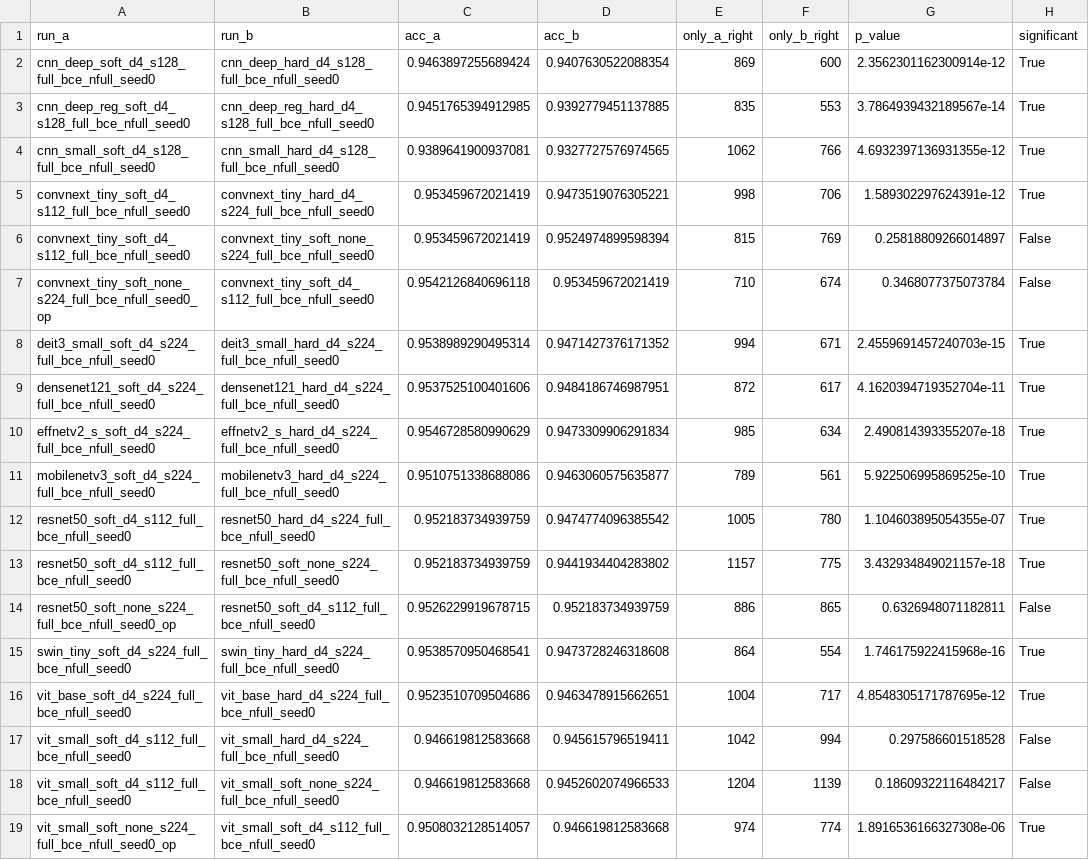
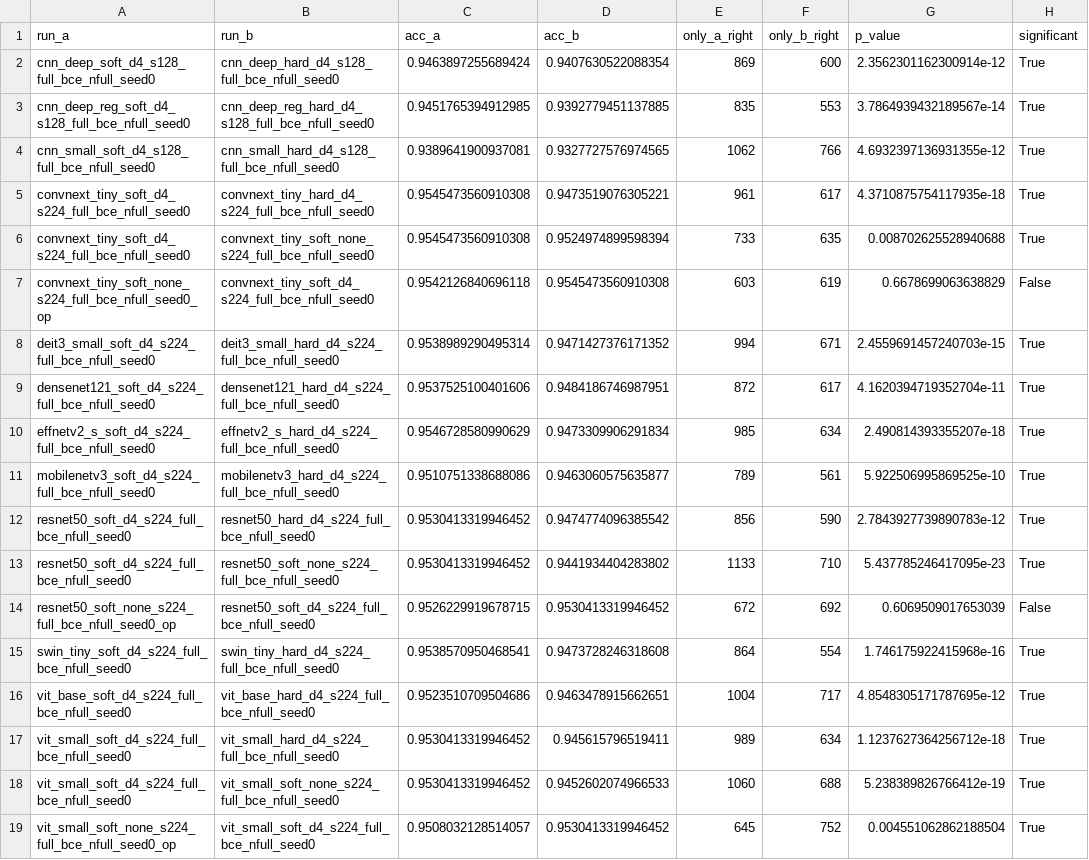
Before and after one commit to ralorin/galaxy-morphology, a CSV file: results/mcnemar.csv, drawn as a sheet; only a part is shown; the diff covers the shown part only.

```diff
--- a/results/mcnemar.csv
+++ b/results/mcnemar.csv
@@ -4,5 +4,5 @@ cnn_deep_reg_soft_d4_s128_full_bce_nfull_seed0,cnn_deep_reg_hard_d4_s128_full_bc
 cnn_small_soft_d4_s128_full_bce_nfull_seed0,cnn_small_hard_d4_s128_full_bce_nfull_seed0,0.9389641900937081,0.9327727576974565,1062,766,4.6932397136931355e-12,True
-convnext_tiny_soft_d4_s112_full_bce_nfull_seed0,convnext_tiny_hard_d4_s224_full_bce_nfull_seed0,0.953459672021419,0.9473519076305221,998,706,1.589302297624391e-12,True
-convnext_tiny_soft_d4_s112_full_bce_nfull_seed0,convnext_tiny_soft_none_s224_full_bce_nfull_seed0,0.953459672021419,0.9524974899598394,815,769,0.25818809266014897,False
-convnext_tiny_soft_none_s224_full_bce_nfull_seed0_op,convnext_tiny_soft_d4_s112_full_bce_nfull_seed0,0.9542126840696118,0.953459672021419,710,674,0.3468077375073784,False
+convnext_tiny_soft_d4_s224_full_bce_nfull_seed0,convnext_tiny_hard_d4_s224_full_bce_nfull_seed0,0.9545473560910308,0.9473519076305221,961,617,4.3710875754117935e-18,True
+convnext_tiny_soft_d4_s224_full_bce_nfull_seed0,convnext_tiny_soft_none_s224_full_bce_nfull_seed0,0.9545473560910308,0.9524974899598394,733,635,0.008702625528940688,True
+convnext_tiny_soft_none_s224_full_bce_nfull_seed0_op,convnext_tiny_soft_d4_s224_full_bce_nfull_seed0,0.9542126840696118,0.9545473560910308,603,619,0.6678699063638829,False
 deit3_small_soft_d4_s224_full_bce_nfull_seed0,deit3_small_hard_d4_s224_full_bce_nfull_seed0,0.9538989290495314,0.9471427376171352,994,671,2.4559691457240703e-15,True
@@ -11,9 +11,9 @@ effnetv2_s_soft_d4_s224_full_bce_nfull_seed0,effnetv2_s_hard_d4_s224_full_bce_nf
 mobilenetv3_soft_d4_s224_full_bce_nfull_seed0,mobilenetv3_hard_d4_s224_full_bce_nfull_seed0,0.9510751338688086,0.9463060575635877,789,561,5.922506995869525e-10,True
-resnet50_soft_d4_s112_full_bce_nfull_seed0,resnet50_hard_d4_s224_full_bce_nfull_seed0,0.952183734939759,0.9474774096385542,1005,780,1.104603895054355e-07,True
-resnet50_soft_d4_s112_full_bce_nfull_seed0,resnet50_soft_none_s224_full_bce_nfull_seed0,0.952183734939759,0.9441934404283802,1157,775,3.432934849021157e-18,True
-resnet50_soft_none_s224_full_bce_nfull_seed0_op,resnet50_soft_d4_s112_full_bce_nfull_seed0,0.9526229919678715,0.952183734939759,886,865,0.6326948071182811,False
+resnet50_soft_d4_s224_full_bce_nfull_seed0,resnet50_hard_d4_s224_full_bce_nfull_seed0,0.9530413319946452,0.9474774096385542,856,590,2.7843927739890783e-12,True
+resnet50_soft_d4_s224_full_bce_nfull_seed0,resnet50_soft_none_s224_full_bce_nfull_seed0,0.9530413319946452,0.9441934404283802,1133,710,5.437785246417095e-23,True
+resnet50_soft_none_s224_full_bce_nfull_seed0_op,resnet50_soft_d4_s224_full_bce_nfull_seed0,0.9526229919678715,0.9530413319946452,672,692,0.6069509017653039,False
 swin_tiny_soft_d4_s224_full_bce_nfull_seed0,swin_tiny_hard_d4_s224_full_bce_nfull_seed0,0.9538570950468541,0.9473728246318608,864,554,1.746175922415968e-16,True
 vit_base_soft_d4_s224_full_bce_nfull_seed0,vit_base_hard_d4_s224_full_bce_nfull_seed0,0.9523510709504686,0.9463478915662651,1004,717,4.8548305171787695e-12,True
-vit_small_soft_d4_s112_full_bce_nfull_seed0,vit_small_hard_d4_s224_full_bce_nfull_seed0,0.946619812583668,0.945615796519411,1042,994,0.297586601518528,False
-vit_small_soft_d4_s112_full_bce_nfull_seed0,vit_small_soft_none_s224_full_bce_nfull_seed0,0.946619812583668,0.9452602074966533,1204,1139,0.18609322116484217,False
-vit_small_soft_none_s224_full_bce_nfull_seed0_op,vit_small_soft_d4_s112_full_bce_nfull_seed0,0.9508032128514057,0.946619812583668,974,774,1.8916536166327308e-06,True
+vit_small_soft_d4_s224_full_bce_nfull_seed0,vit_small_hard_d4_s224_full_bce_nfull_seed0,0.9530413319946452,0.945615796519411,989,634,1.1237627364256712e-18,True
+vit_small_soft_d4_s224_full_bce_nfull_seed0,vit_small_soft_none_s224_full_bce_nfull_seed0,0.9530413319946452,0.9452602074966533,1060,688,5.238389826766412e-19,True
+vit_small_soft_none_s224_full_bce_nfull_seed0_op,vit_small_soft_d4_s224_full_bce_nfull_seed0,0.9508032128514057,0.9530413319946452,645,752,0.004551062862188504,True
```
Also changed, not shown: 10 edited cells elsewhere in this file, results/architecture_pairwise.csv, 27 other files.
